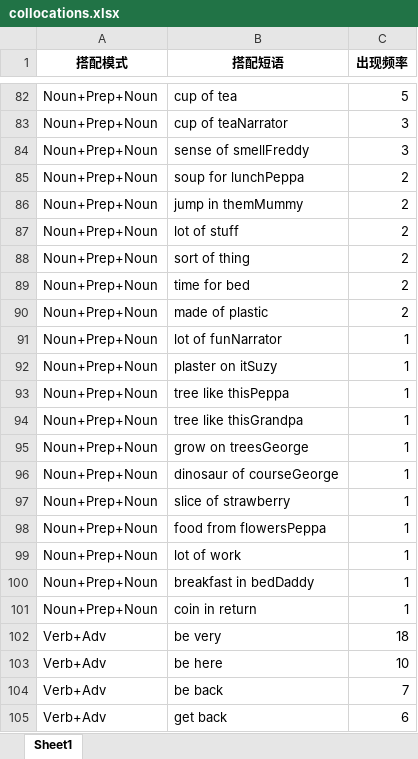
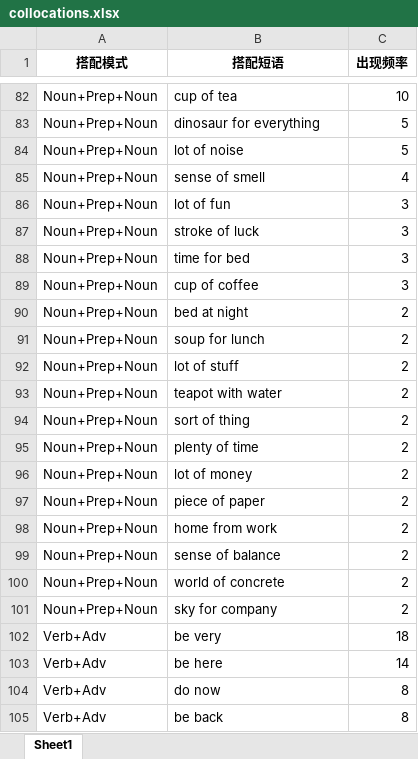
Before and after one commit to SleepySoft/EnglishScriptAnalysis, an Excel workbook: PeppaPig/collocations.xlsx, sheet Sheet1, drawn as a sheet; only a part is shown, gaps mark what is left out; the shorter side is filled out with more unchanged rows; values as stored, in another font and other column widths than the file's, no borders; removed rows and columns are numbered as before the commit, all else as after; the diff covers the shown part only; the diff names each change by its address in the sheet, - before the commit and + after, or states it on an @@ line.

```diff
--- a/PeppaPig/collocations.xlsx (sheet Sheet1)
+++ b/PeppaPig/collocations.xlsx (sheet Sheet1)
-C82 (出现频率): 5
+C82 (出现频率): 10
+row 83: Noun+Prep+Noun | dinosaur for everything | 5
+row 84: Noun+Prep+Noun | lot of noise | 5
+row 85: Noun+Prep+Noun | sense of smell | 4
+row 86: Noun+Prep+Noun | lot of fun | 3
-B87 (搭配短语): cup of teaNarrator
+B87 (搭配短语): stroke of luck
-B88 (搭配短语): sense of smellFreddy
+B88 (搭配短语): time for bed
+row 89: Noun+Prep+Noun | cup of coffee | 3
-B90 (搭配短语): soup for lunchPeppa
+B90 (搭配短语): bed at night
-B91 (搭配短语): jump in themMummy
+B91 (搭配短语): soup for lunch
+row 93: Noun+Prep+Noun | teapot with water | 2
-B95 (搭配短语): time for bed
+B95 (搭配短语): plenty of time
+row 96: Noun+Prep+Noun | lot of money | 2
+row 97: Noun+Prep+Noun | piece of paper | 2
+row 98: Noun+Prep+Noun | home from work | 2
-B99 (搭配短语): made of plastic
+B99 (搭配短语): sense of balance
-row 91: Noun+Prep+Noun | lot of funNarrator | 1
-row 92: Noun+Prep+Noun | plaster on itSuzy | 1
-row 93: Noun+Prep+Noun | tree like thisPeppa | 1
-row 94: Noun+Prep+Noun | tree like thisGrandpa | 1
-row 95: Noun+Prep+Noun | grow on treesGeorge | 1
-row 96: Noun+Prep+Noun | dinosaur of courseGeorge | 1
-row 97: Noun+Prep+Noun | slice of strawberry | 1
-row 98: Noun+Prep+Noun | food from flowersPeppa | 1
-row 99: Noun+Prep+Noun | lot of work | 1
-row 100: Noun+Prep+Noun | breakfast in bedDaddy | 1
-row 101: Noun+Prep+Noun | coin in return | 1
+row 100: Noun+Prep+Noun | world of concrete | 2
+row 101: Noun+Prep+Noun | sky for company | 2
-C103 (出现频率): 10
+C103 (出现频率): 14
+row 104: Verb+Adv | do now | 8
-C105 (出现频率): 7
+C105 (出现频率): 8
```
Also changed, not shown: 257 added rows, 258 removed rows and 158 edited cells elsewhere in this sheet, 4 other files.
